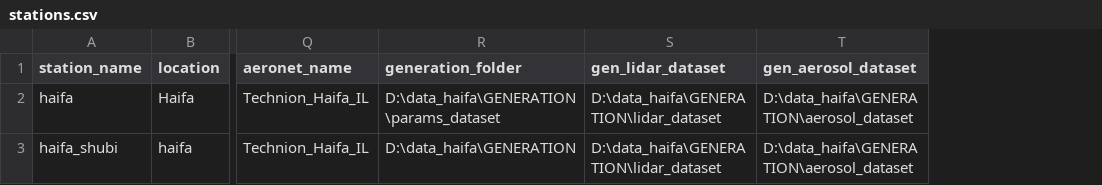
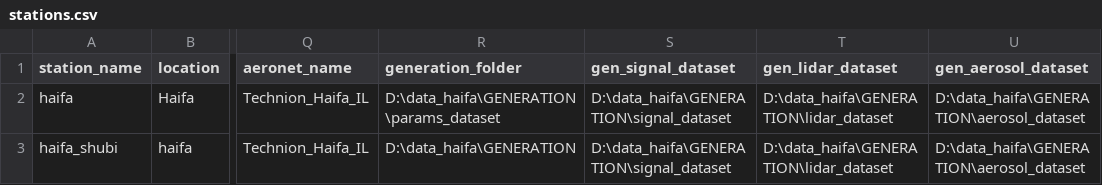
Before and after one commit to Addalin/pyALiDAn, a CSV file: data/stations.csv, drawn as a sheet; only a part is shown, gaps mark what is left out; the diff names each change by its address in the sheet, - before the commit and + after, or states it on an @@ line.

Commit message:
update save_generated_dataset() and relevant paths for saving output results

```diff
--- a/data/stations.csv
+++ b/data/stations.csv
+column S (gen_signal_dataset), rows 2-3: D:\data_haifa\GENERATION\signal_dataset | D:\data_haifa\GENERATION\signal_dataset
```
Also changed, not shown: 7 other files.
